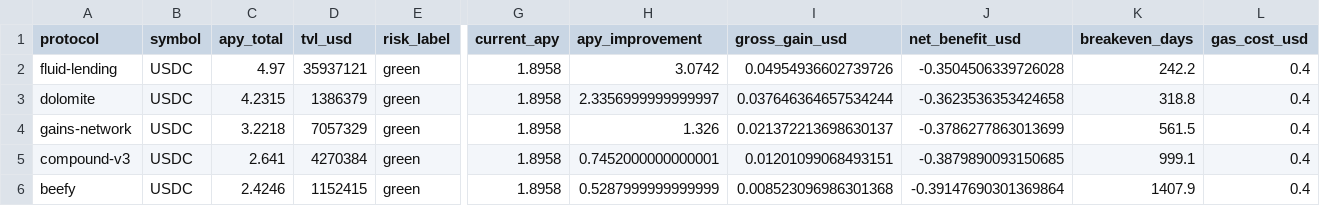
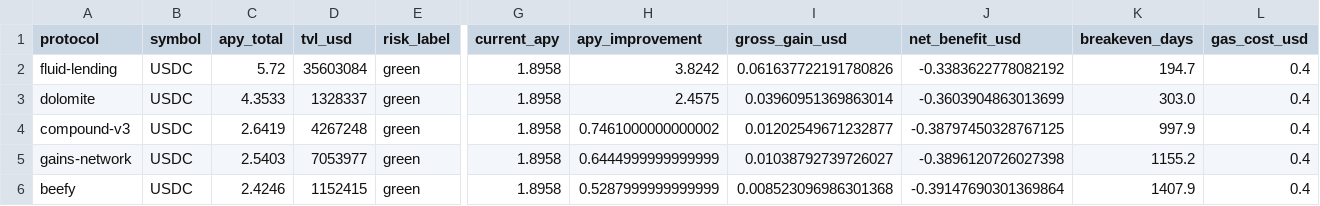
Before and after one commit to m-marcolazzeri/defi-monitor, a CSV file: data/rebalancing_recommendations.csv, drawn as a sheet; only a part is shown, gaps mark what is left out; removed rows and columns are numbered as before the commit, all else as after; rows hold the shown columns only; the diff names each change by its address in the sheet, - before the commit and + after, or states it on an @@ line.

```diff
--- a/data/rebalancing_recommendations.csv
+++ b/data/rebalancing_recommendations.csv
-C2 (apy_total): 4.97
+C2 (apy_total): 5.72
-D2 (tvl_usd): 35937121
+D2 (tvl_usd): 35603084
-H2 (apy_improvement): 3.0742
+H2 (apy_improvement): 3.8242
-I2 (gross_gain_usd): 0.04954936602739726
+I2 (gross_gain_usd): 0.061637722191780826
-J2 (net_benefit_usd): -0.3504506339726028
+J2 (net_benefit_usd): -0.3383622778082192
-K2 (breakeven_days): 242.2
+K2 (breakeven_days): 194.7
-C3 (apy_total): 4.2315
+C3 (apy_total): 4.3533
-D3 (tvl_usd): 1386379
+D3 (tvl_usd): 1328337
-H3 (apy_improvement): 2.3356999999999997
+H3 (apy_improvement): 2.4575
-I3 (gross_gain_usd): 0.037646364657534244
+I3 (gross_gain_usd): 0.03960951369863014
-J3 (net_benefit_usd): -0.3623536353424658
+J3 (net_benefit_usd): -0.3603904863013699
-K3 (breakeven_days): 318.8
+K3 (breakeven_days): 303.0
-row 4: gains-network | USDC | 3.2218 | 7057329 | green | 1.8958 | 1.326 | 0.021372213698630137 | -0.3786277863013699 | 561.5 | 0.4
-C4 (apy_total): 2.641
+C4 (apy_total): 2.6419
-D4 (tvl_usd): 4270384
+D4 (tvl_usd): 4267248
-H4 (apy_improvement): 0.7452000000000001
+H4 (apy_improvement): 0.7461000000000002
-I4 (gross_gain_usd): 0.01201099068493151
+I4 (gross_gain_usd): 0.01202549671232877
-J4 (net_benefit_usd): -0.3879890093150685
+J4 (net_benefit_usd): -0.38797450328767125
-K4 (breakeven_days): 999.1
+K4 (breakeven_days): 997.9
+row 5: gains-network | USDC | 2.5403 | 7053977 | green | 1.8958 | 0.6444999999999999 | 0.01038792739726027 | -0.3896120726027398 | 1155.2 | 0.4
```
Also changed, not shown: data/anomalies.csv, data/multi_protocol.csv, 1 other file.
